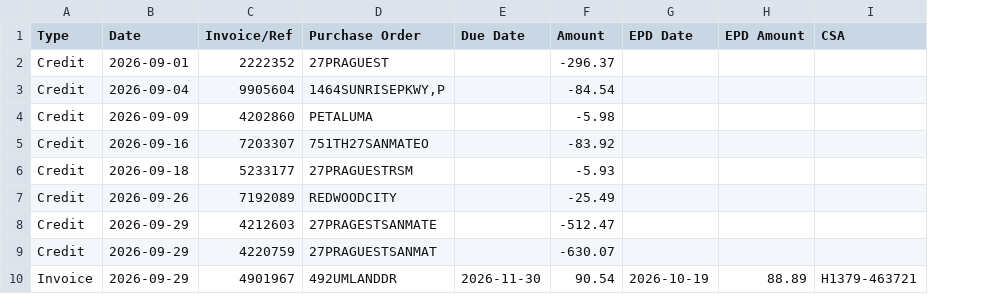
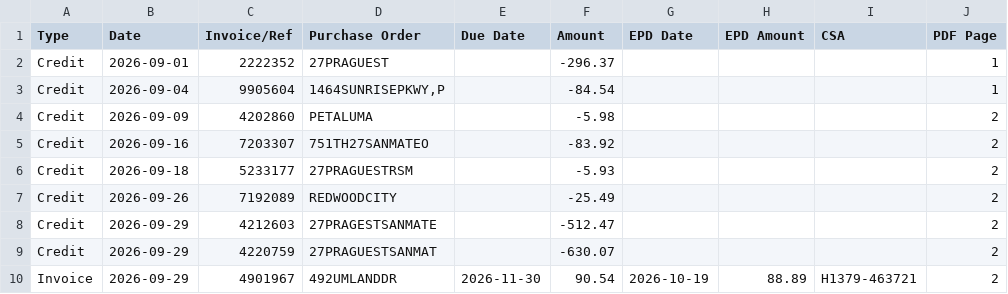
Before and after one commit to juantwinhomes/Juan-Diaz-CEO-Twin-Home-Buyer, a CSV file: approvals/data/home-depot-5253/invoices.csv, drawn as a sheet; only a part is shown; the diff names each change by its address in the sheet, - before the commit and + after, or states it on an @@ line.

```diff
--- a/approvals/data/home-depot-5253/invoices.csv
+++ b/approvals/data/home-depot-5253/invoices.csv
+column J (PDF Page), rows 2-10: 1 | 1 | 2 | 2 | 2 | 2 | 2 | 2 | 2
```
Also changed, not shown: 4 other files.
